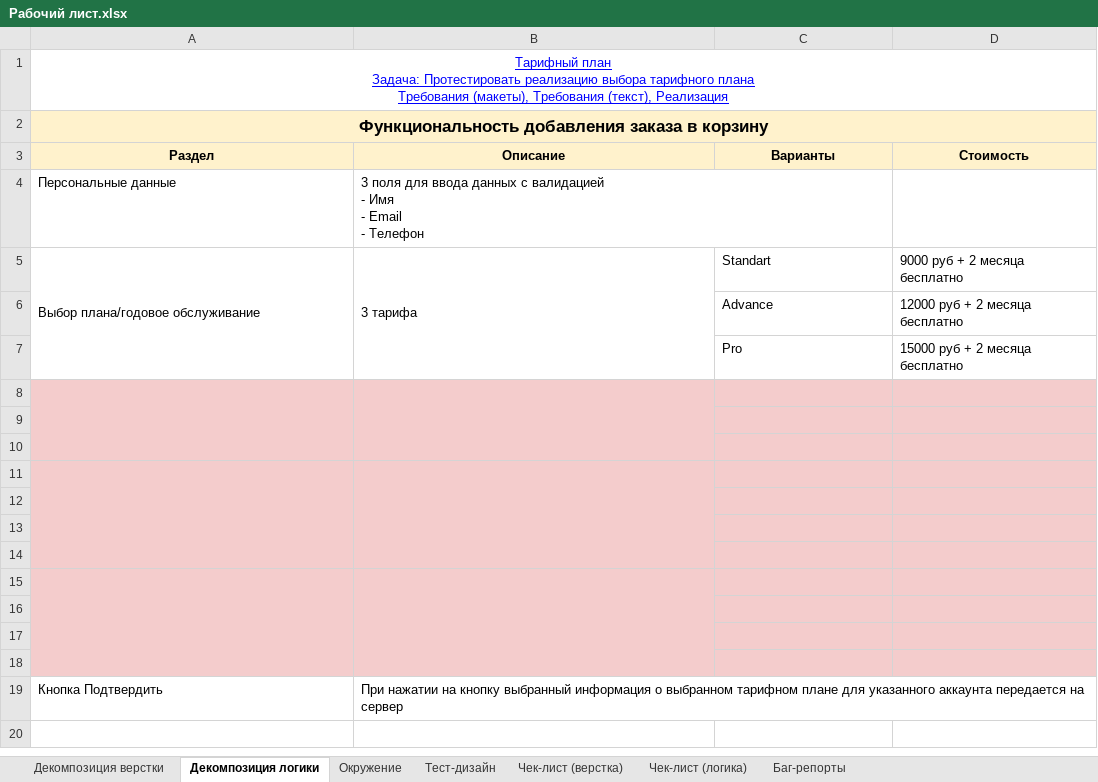
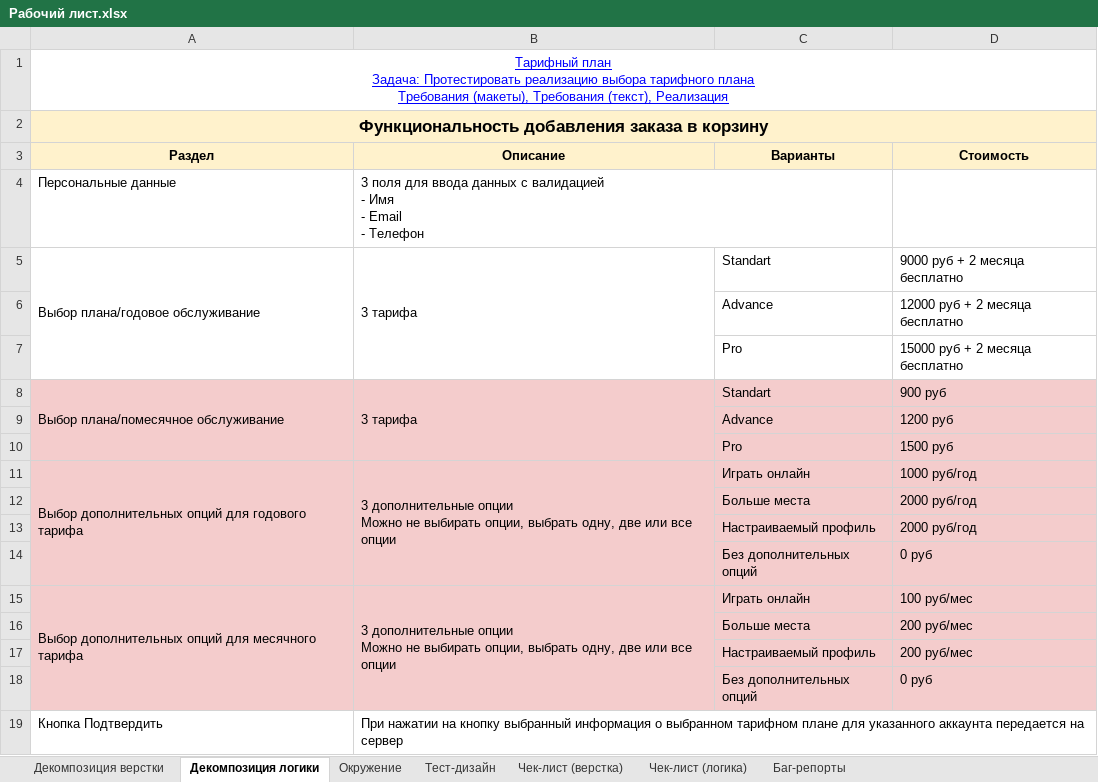
Before and after one commit to 4qwerty1/testing, an Excel workbook: tarif/Рабочий лист.xlsx, sheet Декомпозиция логики, drawn as a sheet; values as stored, in another font and other column widths than the file's, no borders; charts and pictures not drawn; ↵ is a line break in a cell; the diff names each change by its address in the sheet, - before the commit and + after, or states it on an @@ line.

```diff
--- a/tarif/Рабочий лист.xlsx (sheet Декомпозиция логики)
+++ b/tarif/Рабочий лист.xlsx (sheet Декомпозиция логики)
-row 8: (empty)
+row 8: Выбор плана/помесячное обслуживание | 3 тарифа | Standart | 900 руб
-row 9: (empty)
+row 9:  |  | Advance | 1200 руб
-row 10: (empty)
+row 10:  |  | Pro | 1500 руб
-row 11: (empty)
+row 11: Выбор дополнительных опций для годового тарифа | 3 дополнительные опции ↵ Можно не выбирать опции, выбрать одну, две или все опции | Играть онлайн | 1000 руб/год
-row 12: (empty)
+row 12:  |  | Больше места | 2000 руб/год
-row 13: (empty)
+row 13:  |  | Настраиваемый профиль | 2000 руб/год
-row 14: (empty)
+row 14:  |  | Без дополнительных опций | 0 руб
-row 15: (empty)
+row 15: Выбор дополнительных опций для месячного тарифа | 3 дополнительные опции ↵ Можно не выбирать опции, выбрать одну, две или все опции | Играть онлайн | 100 руб/мес
-row 16: (empty)
+row 16:  |  | Больше места | 200 руб/мес
-row 17: (empty)
+row 17:  |  | Настраиваемый профиль | 200 руб/мес
-row 18: (empty)
+row 18:  |  | Без дополнительных опций | 0 руб
```
Also changed, not shown: sheet Тест-дизайн, sheet Чек-лист (логика), sheet Чек-лист (верстка), sheet Декомпозиция верстки, 8 other files.
